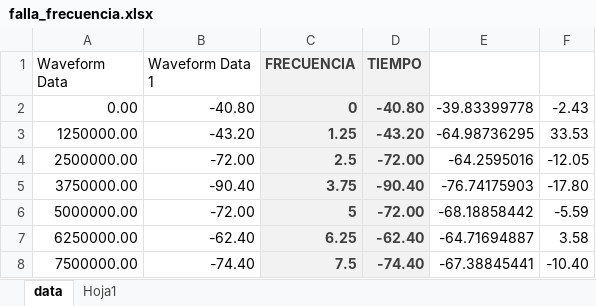
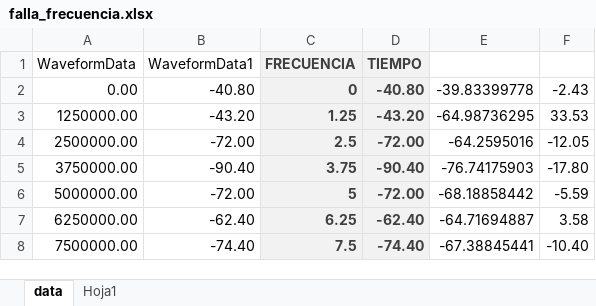
Before and after one commit to FreakJazz/PYTHON-PANDAS-ALGORITM, an Excel workbook: falla_frecuencia.xlsx, sheet data, drawn as a sheet; only a part is shown; values as stored, in another font and other column widths than the file's, no borders; charts and pictures not drawn; the diff names each change by its address in the sheet, - before the commit and + after, or states it on an @@ line.

```diff
--- a/falla_frecuencia.xlsx (sheet data)
+++ b/falla_frecuencia.xlsx (sheet data)
-A1: Waveform Data
+A1: WaveformData
-B1: Waveform Data 1
+B1: WaveformData1
```
Also changed, not shown: falla_amplitud.xlsx, no_falla_frecuencia.xlsx, 4 other files.
